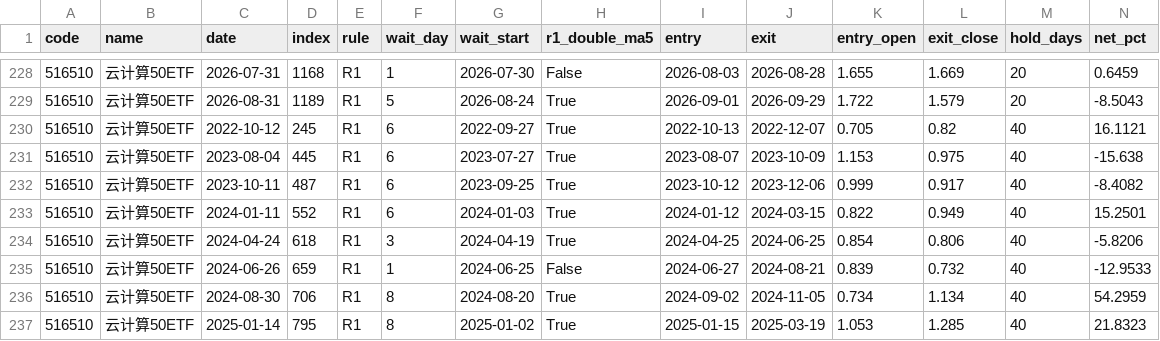
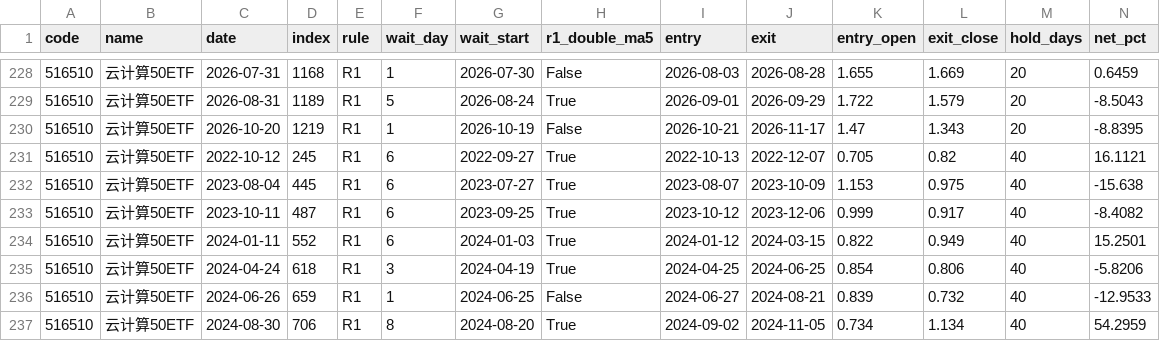
Before and after one commit to yujianyuan1-bit/signal-lab-a, a CSV file: research/scanner/trades.csv, drawn as a sheet; only a part is shown, gaps mark what is left out; the shorter side is filled out with more unchanged rows; rows hold the shown columns only; the diff names each change by its address in the sheet, - before the commit and + after, or states it on an @@ line.

```diff
--- a/research/scanner/trades.csv
+++ b/research/scanner/trades.csv
+row 230: 516510 | 云计算50ETF | 2026-10-20 | 1219 | R1 | 1 | 2026-10-19 | False | 2026-10-21 | 2026-11-17 | 1.47 | 1.343 | 20 | -8.8395
```
Also changed, not shown: research/scanner/cache/sh000001.csv, research/scanner/cache/sh000688.csv, 11 other files.
